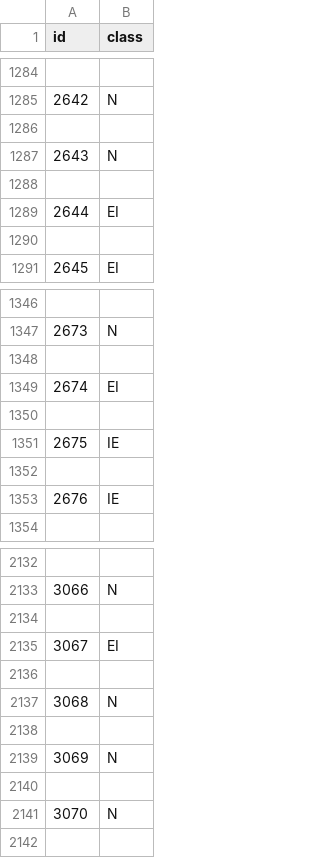
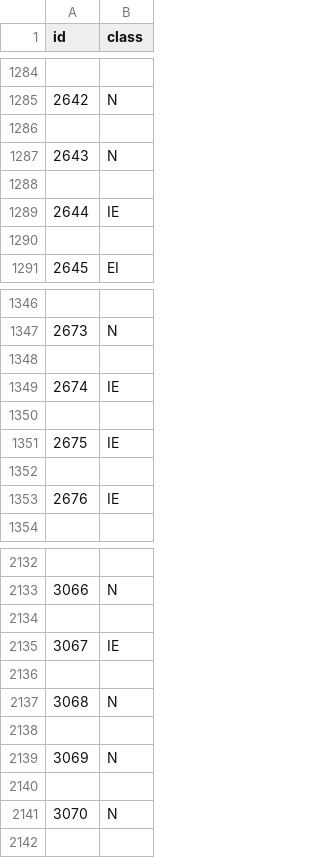
Before and after one commit to hehaijin/DecisionTree, a CSV file: result.csv, drawn as a sheet; only a part is shown, gaps mark what is left out; the diff covers the shown part only.

```diff
--- a/result.csv
+++ b/result.csv
@@ -1288,3 +1288,3 @@ id,class
 
-2644,EI
+2644,IE
 
@@ -1348,3 +1348,3 @@ id,class
 
-2674,EI
+2674,IE
 
@@ -2134,3 +2134,3 @@ id,class
 
-3067,EI
+3067,IE
 
```
Also changed, not shown: 7 edited cells elsewhere in this file, 3 other files.
